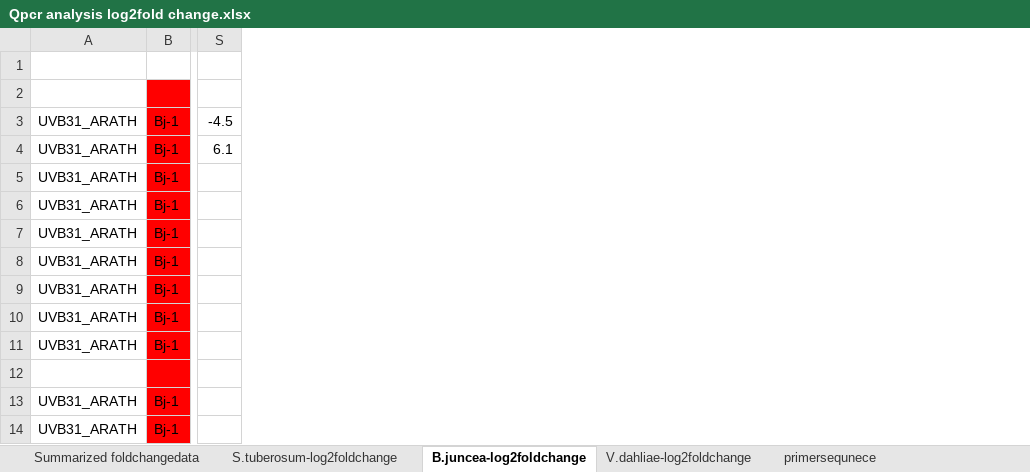
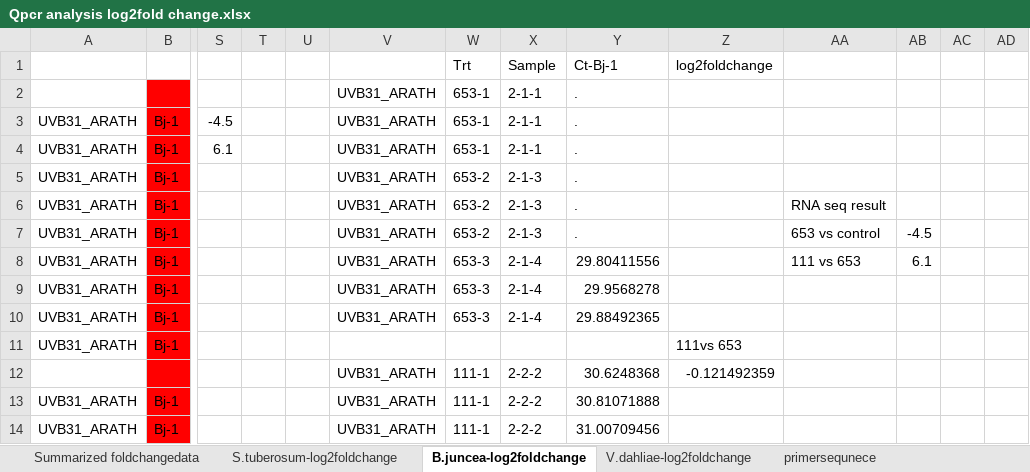
Before and after one commit to gcsudha/RNA-seq, an Excel workbook: qPCR validation/Qpcr analysis log2fold change.xlsx, sheet B.juncea-log2foldchange, drawn as a sheet; only a part is shown, gaps mark what is left out; values as stored, in another font and other column widths than the file's, no borders; rows hold the shown columns only; the diff names each change by its address in the sheet, - before the commit and + after, or states it on an @@ line.

```diff
--- a/qPCR validation/Qpcr analysis log2fold change.xlsx (sheet B.juncea-log2foldchange)
+++ b/qPCR validation/Qpcr analysis log2fold change.xlsx (sheet B.juncea-log2foldchange)
+column T, empty
+column U, empty
+column V, rows 2-14: UVB31_ARATH | UVB31_ARATH | UVB31_ARATH | UVB31_ARATH | UVB31_ARATH | UVB31_ARATH | UVB31_ARATH | UVB31_ARATH | UVB31_ARATH |  | UVB31_ARATH | UVB31_ARATH | UVB31_ARATH
+column W, rows 1-14: Trt | 653-1 | 653-1 | 653-1 | 653-2 | 653-2 | 653-2 | 653-3 | 653-3 | 653-3 |  | 111-1 | 111-1 | 111-1
+column X, rows 1-14: Sample | 2-1-1 | 2-1-1 | 2-1-1 | 2-1-3 | 2-1-3 | 2-1-3 | 2-1-4 | 2-1-4 | 2-1-4 |  | 2-2-2 | 2-2-2 | 2-2-2
+column Y, rows 1-14: Ct-Bj-1 | . | . | . | . | . | . | 29.80411556 | 29.9568278 | 29.88492365 |  | 30.6248368 | 30.81071888 | 31.00709456
+column Z, rows 1-12: log2foldchange |  |  |  |  |  |  |  |  |  | 111vs 653 | -0.121492359
+column AA, rows 6-8: RNA seq result | 653 vs control | 111 vs 653
+column AB, rows 7-8: -4.5 | 6.1
+column AC, empty
+column AD, empty
-row 1: (empty)
+row 1:  |  |  |  |  |  | Trt | Sample | Ct-Bj-1 | log2foldchange
```
Also changed, not shown: other sheet tabs, 23 other files.
